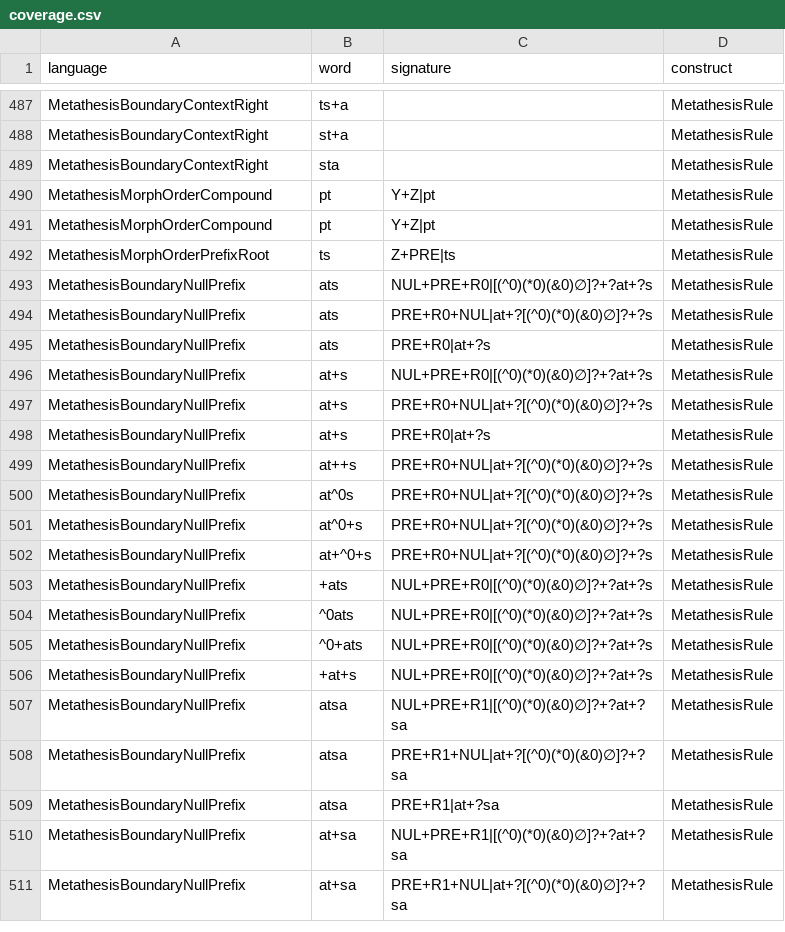
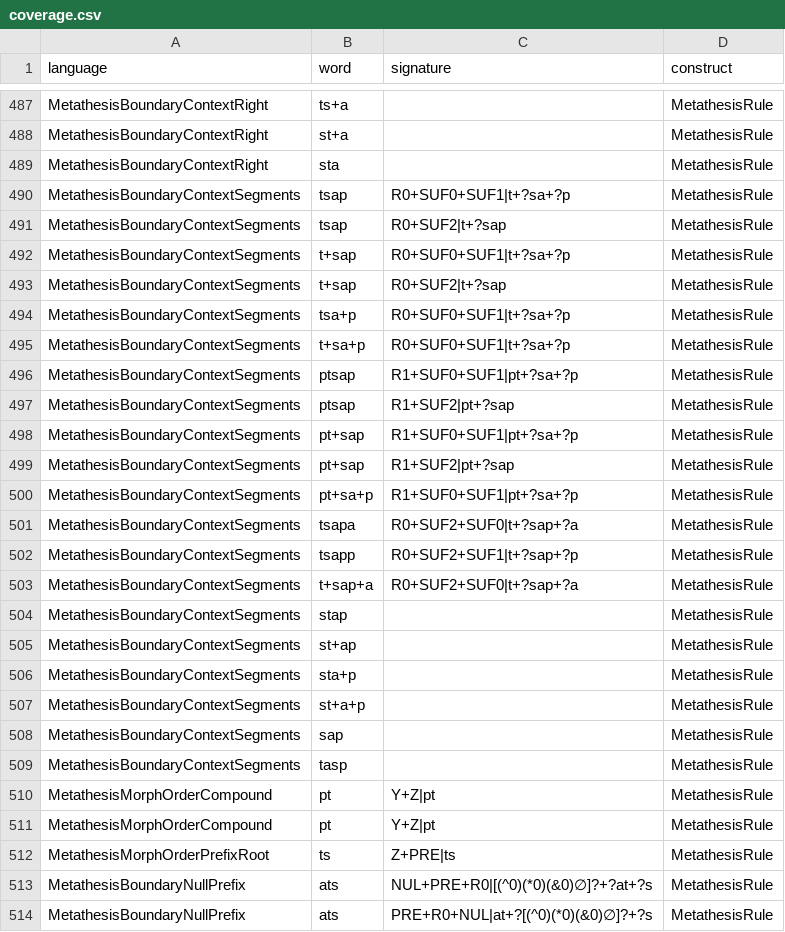
Before and after one commit to sillsdev/fieldworks-parser-conformance, a CSV file: coverage.csv, drawn as a sheet; only a part is shown, gaps mark what is left out; the shorter side is filled out with more unchanged rows; the diff covers the shown part only.

```diff
--- a/coverage.csv
+++ b/coverage.csv
@@ -489,2 +489,22 @@ MetathesisBoundaryContextRight,st+a,,MetathesisRule
 MetathesisBoundaryContextRight,sta,,MetathesisRule
+MetathesisBoundaryContextSegments,tsap,R0+SUF0+SUF1|t+?sa+?p,MetathesisRule
+MetathesisBoundaryContextSegments,tsap,R0+SUF2|t+?sap,MetathesisRule
+MetathesisBoundaryContextSegments,t+sap,R0+SUF0+SUF1|t+?sa+?p,MetathesisRule
+MetathesisBoundaryContextSegments,t+sap,R0+SUF2|t+?sap,MetathesisRule
+MetathesisBoundaryContextSegments,tsa+p,R0+SUF0+SUF1|t+?sa+?p,MetathesisRule
+MetathesisBoundaryContextSegments,t+sa+p,R0+SUF0+SUF1|t+?sa+?p,MetathesisRule
+MetathesisBoundaryContextSegments,ptsap,R1+SUF0+SUF1|pt+?sa+?p,MetathesisRule
+MetathesisBoundaryContextSegments,ptsap,R1+SUF2|pt+?sap,MetathesisRule
+MetathesisBoundaryContextSegments,pt+sap,R1+SUF0+SUF1|pt+?sa+?p,MetathesisRule
+MetathesisBoundaryContextSegments,pt+sap,R1+SUF2|pt+?sap,MetathesisRule
+MetathesisBoundaryContextSegments,pt+sa+p,R1+SUF0+SUF1|pt+?sa+?p,MetathesisRule
+MetathesisBoundaryContextSegments,tsapa,R0+SUF2+SUF0|t+?sap+?a,MetathesisRule
+MetathesisBoundaryContextSegments,tsapp,R0+SUF2+SUF1|t+?sap+?p,MetathesisRule
+MetathesisBoundaryContextSegments,t+sap+a,R0+SUF2+SUF0|t+?sap+?a,MetathesisRule
+MetathesisBoundaryContextSegments,stap,,MetathesisRule
+MetathesisBoundaryContextSegments,st+ap,,MetathesisRule
+MetathesisBoundaryContextSegments,sta+p,,MetathesisRule
+MetathesisBoundaryContextSegments,st+a+p,,MetathesisRule
+MetathesisBoundaryContextSegments,sap,,MetathesisRule
+MetathesisBoundaryContextSegments,tasp,,MetathesisRule
 MetathesisMorphOrderCompound,pt,Y+Z|pt,MetathesisRule
```
Also changed, not shown: 26 added rows elsewhere in this file, rules.csv, 16 other files.
